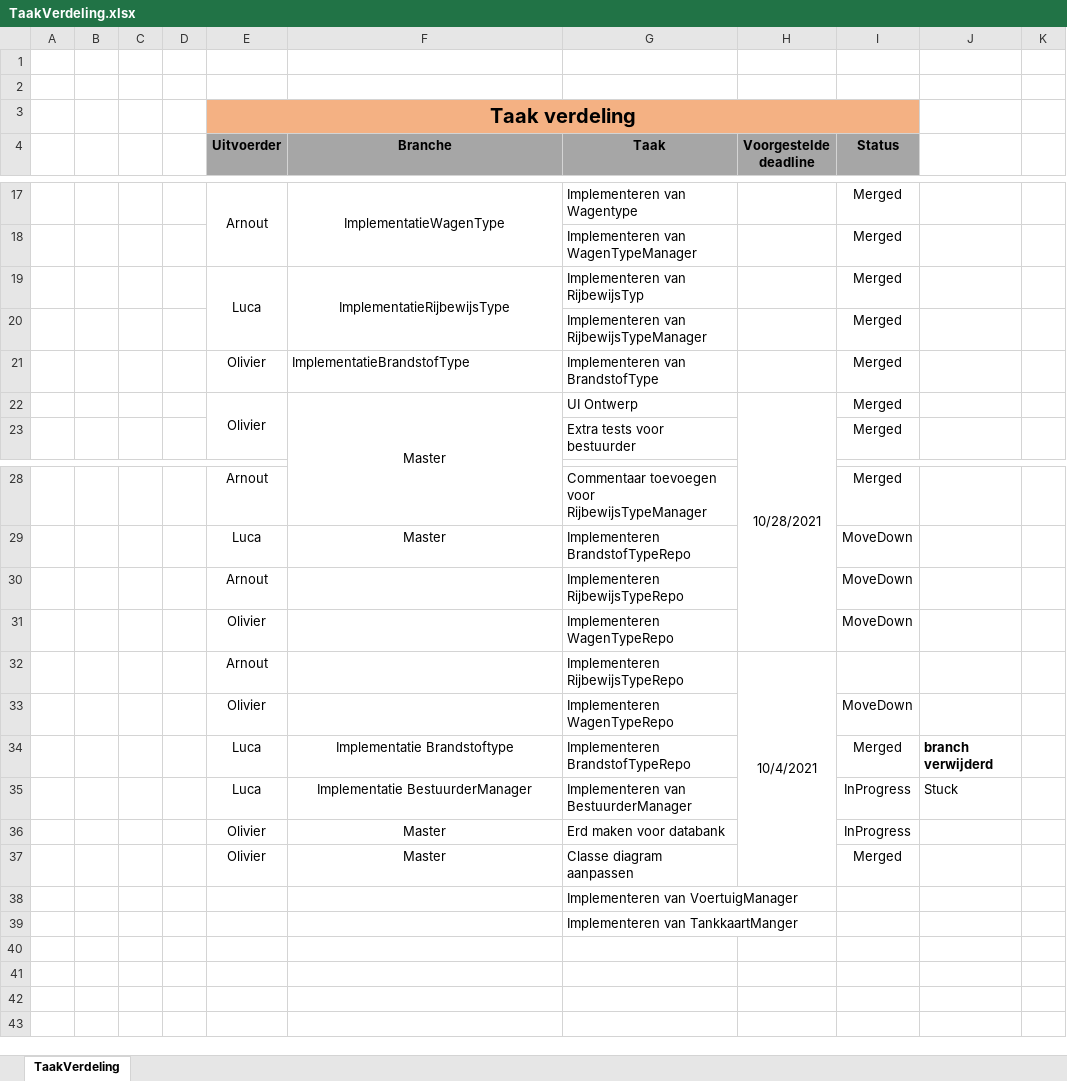
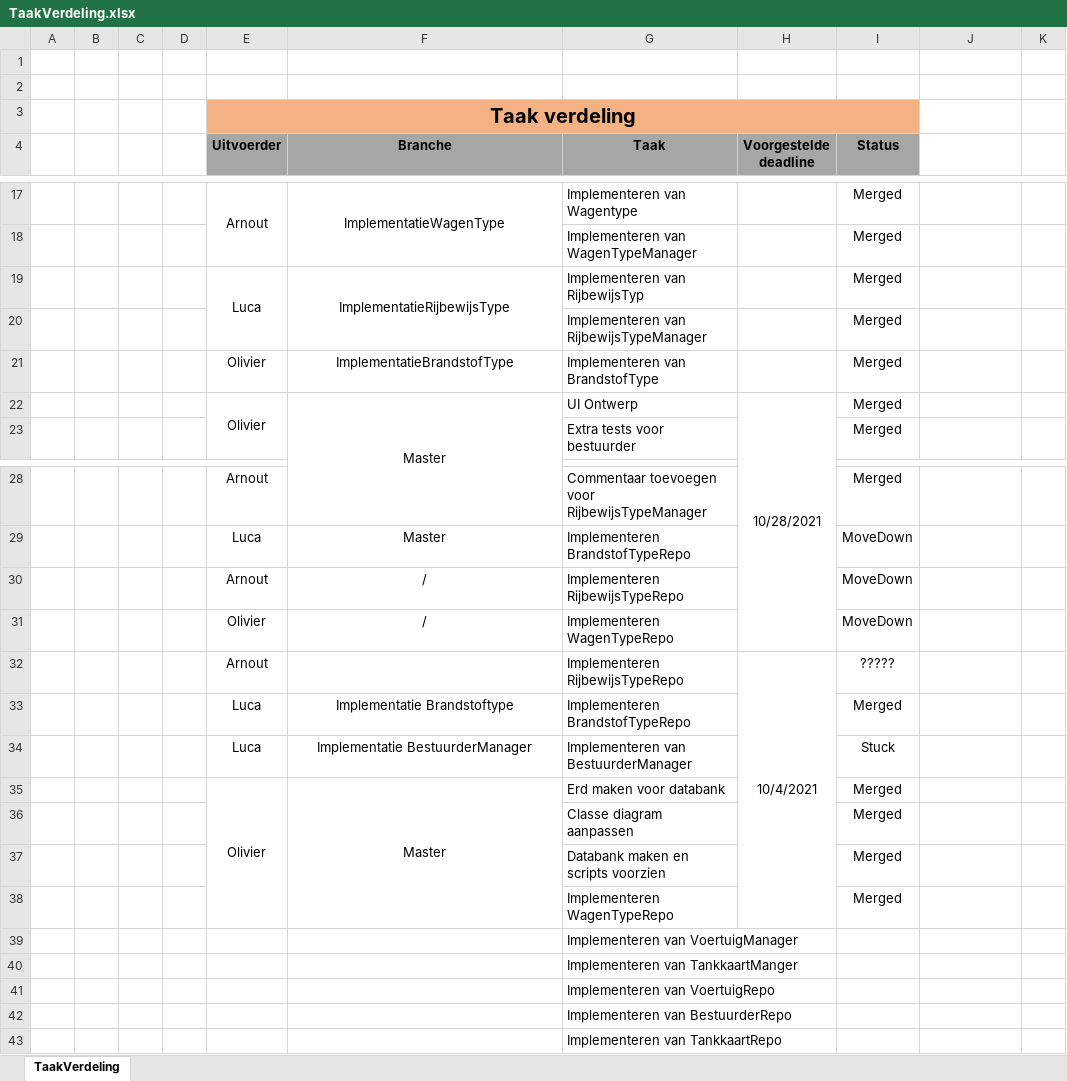
Before and after one commit to OlivierDeNeef/FleetMangementApp, an Excel workbook: Documentatie/Logboeken/TaakVerdeling.xlsx, sheet TaakVerdeling, drawn as a sheet; only a part is shown, gaps mark what is left out; values as stored, in another font and other column widths than the file's, no borders; conditional formats not drawn; removed rows and columns are numbered as before the commit, all else as after; rows hold the shown columns only; the diff covers the shown part only; the diff names each change by its address in the sheet, - before the commit and + after, or states it on an @@ line.

```diff
--- a/Documentatie/Logboeken/TaakVerdeling.xlsx (sheet TaakVerdeling)
+++ b/Documentatie/Logboeken/TaakVerdeling.xlsx (sheet TaakVerdeling)
-F21 alignment: left
+F21 alignment: center
-F30:F31 (Branche): (empty)
+F30:F31 (Branche): /
-I32 (Status): (empty)
+I32 (Status): ?????
-row 33:  |  |  |  | Olivier |  | Implementeren WagenTypeRepo |  | MoveDown
-J33: branch verwijderd
+J33: (empty)
-I34 (Status): InProgress
+I34 (Status): Stuck
-J34: Stuck
+J34: (empty)
-row 36:  |  |  |  | Olivier | Master | Erd maken voor databank |  | InProgress
+E35:E38 merged
+F35:F38 merged
-G35 (Taak): Classe diagram aanpassen
+G35 (Taak): Erd maken voor databank
+row 36:  |  |  |  |  |  | Classe diagram aanpassen |  | Merged
+row 37:  |  |  |  |  |  | Databank maken en scripts voorzien |  | Merged
+row 38:  |  |  |  |  |  | Implementeren WagenTypeRepo |  | Merged
+row 41:  |  |  |  |  |  | Implementeren van VoertuigRepo
+row 42:  |  |  |  |  |  | Implementeren van BestuurderRepo
+row 43:  |  |  |  |  |  | Implementeren van TankkaartRepo
```
Also changed, not shown: cell formats elsewhere in this sheet, 2 other files.
